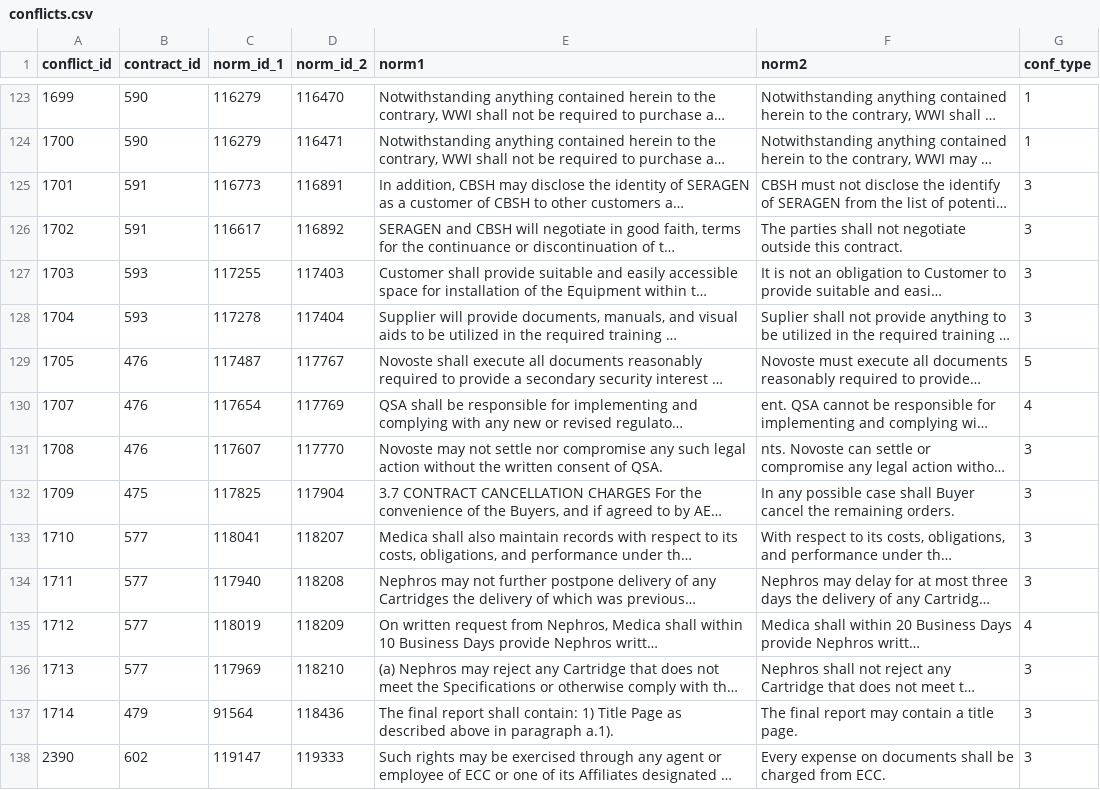
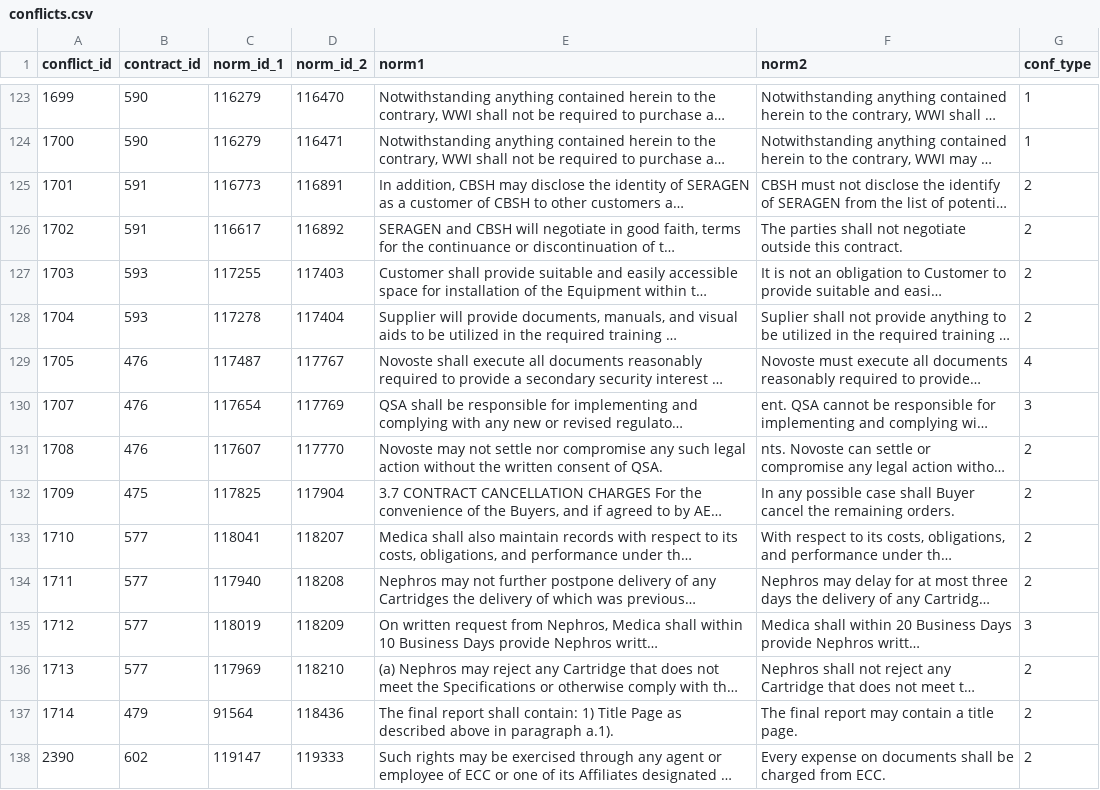
Before and after one commit to mir-pucrs/norm-conflict-classification-dataset, a CSV file: dataset/conflicts.csv, drawn as a sheet; only a part is shown, gaps mark what is left out; long unchanged cells end in …; the diff covers the shown part only; the diff names each change by its address in the sheet, - before the commit and + after, or states it on an @@ line.

Commit message:
Fixing conflict type numbers and adding a new README to the dataset folder.

```diff
--- a/dataset/conflicts.csv
+++ b/dataset/conflicts.csv
-G125:G128 (conf_type): 3
+G125:G128 (conf_type): 2
-G129 (conf_type): 5
+G129 (conf_type): 4
-G130 (conf_type): 4
+G130 (conf_type): 3
-G131:G134 (conf_type): 3
+G131:G134 (conf_type): 2
-G135 (conf_type): 4
+G135 (conf_type): 3
-G136:G138 (conf_type): 3
+G136:G138 (conf_type): 2
```
Also changed, not shown: 117 edited cells elsewhere in this file, 1 other file.
